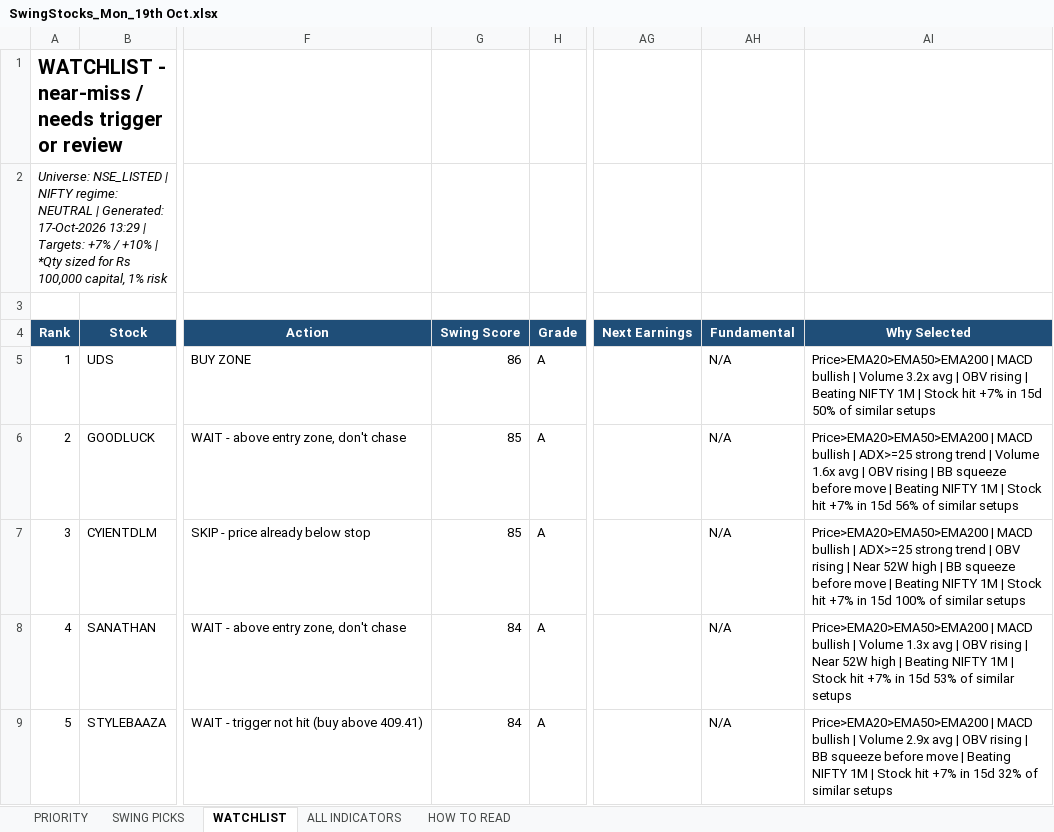
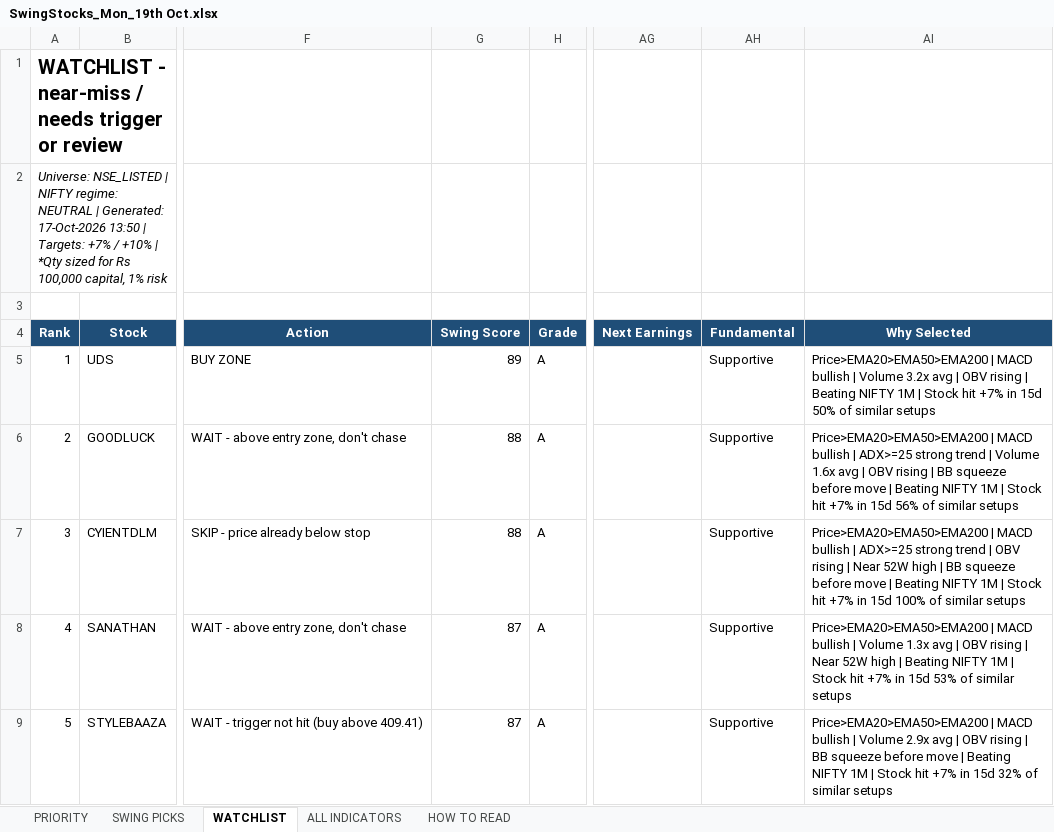
Before and after one commit to shuvxm/Stocks, an Excel workbook: Equity/output/daily/SwingStocks_Mon_19th Oct.xlsx, sheet WATCHLIST, drawn as a sheet; only a part is shown, gaps mark what is left out; values as stored, in another font and other column widths than the file's, no borders; conditional formats not drawn; the diff covers the shown part only; the diff names each change by its address in the sheet, - before the commit and + after, or states it on an @@ line.

```diff
--- a/Equity/output/daily/SwingStocks_Mon_19th Oct.xlsx (sheet WATCHLIST)
+++ b/Equity/output/daily/SwingStocks_Mon_19th Oct.xlsx (sheet WATCHLIST)
-A2 (Rank): …Generated: 17-Oct-2026 13:29 | Targets:…
+A2 (Rank): …Generated: 17-Oct-2026 13:50 | Targets:…
-G5 (Swing Score): 86
+G5 (Swing Score): 89
-AH5:AH9 (Fundamental): N/A
+AH5:AH9 (Fundamental): Supportive
-G6:G7 (Swing Score): 85
+G6:G7 (Swing Score): 88
-G8:G9 (Swing Score): 84
+G8:G9 (Swing Score): 87
```
Also changed, not shown: 4 added rows, 4 removed rows and 33 edited cells elsewhere in this sheet, sheet ALL INDICATORS, sheet SWING PICKS, sheet PRIORITY.
